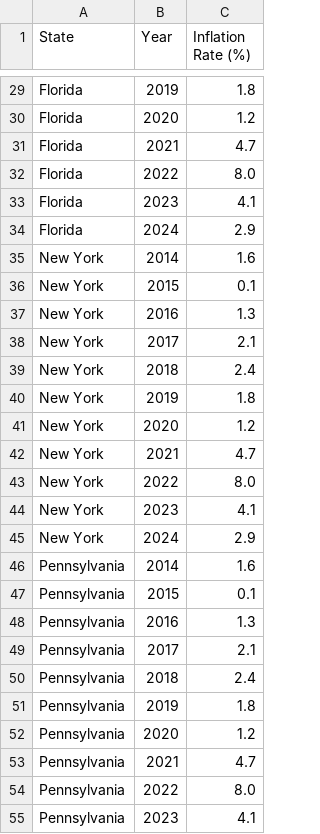
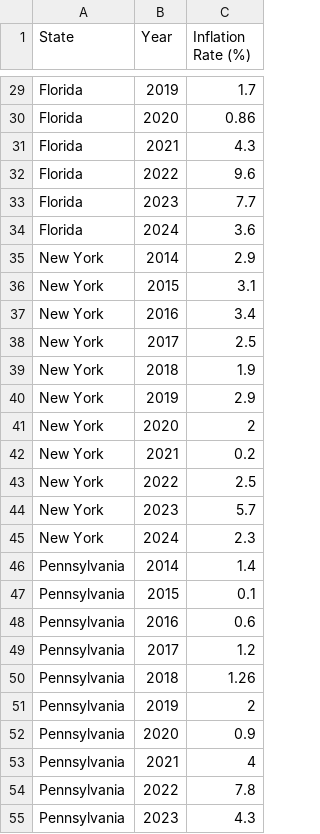
Before and after one commit to NurjahanJ/dasboard, a CSV file: public/state_inflation_rates.csv, drawn as a sheet; only a part is shown, gaps mark what is left out; the diff covers the shown part only; the diff names each change by its address in the sheet, - before the commit and + after, or states it on an @@ line.

```diff
--- a/public/state_inflation_rates.csv
+++ b/public/state_inflation_rates.csv
-C29 (Inflation Rate (%)): 1.8
+C29 (Inflation Rate (%)): 1.7
-C30 (Inflation Rate (%)): 1.2
+C30 (Inflation Rate (%)): 0.86
-C31 (Inflation Rate (%)): 4.7
+C31 (Inflation Rate (%)): 4.3
-C32 (Inflation Rate (%)): 8.0
+C32 (Inflation Rate (%)): 9.6
-C33 (Inflation Rate (%)): 4.1
+C33 (Inflation Rate (%)): 7.7
-C34 (Inflation Rate (%)): 2.9
+C34 (Inflation Rate (%)): 3.6
-C35 (Inflation Rate (%)): 1.6
+C35 (Inflation Rate (%)): 2.9
-C36 (Inflation Rate (%)): 0.1
+C36 (Inflation Rate (%)): 3.1
-C37 (Inflation Rate (%)): 1.3
+C37 (Inflation Rate (%)): 3.4
-C38 (Inflation Rate (%)): 2.1
+C38 (Inflation Rate (%)): 2.5
-C39 (Inflation Rate (%)): 2.4
+C39 (Inflation Rate (%)): 1.9
-C40 (Inflation Rate (%)): 1.8
+C40 (Inflation Rate (%)): 2.9
-C41 (Inflation Rate (%)): 1.2
+C41 (Inflation Rate (%)): 2
-C42 (Inflation Rate (%)): 4.7
+C42 (Inflation Rate (%)): 0.2
-C43 (Inflation Rate (%)): 8.0
+C43 (Inflation Rate (%)): 2.5
-C44 (Inflation Rate (%)): 4.1
+C44 (Inflation Rate (%)): 5.7
-C45 (Inflation Rate (%)): 2.9
+C45 (Inflation Rate (%)): 2.3
-C46 (Inflation Rate (%)): 1.6
+C46 (Inflation Rate (%)): 1.4
-C48 (Inflation Rate (%)): 1.3
+C48 (Inflation Rate (%)): 0.6
-C49 (Inflation Rate (%)): 2.1
+C49 (Inflation Rate (%)): 1.2
-C50 (Inflation Rate (%)): 2.4
+C50 (Inflation Rate (%)): 1.26
-C51 (Inflation Rate (%)): 1.8
+C51 (Inflation Rate (%)): 2
-C52 (Inflation Rate (%)): 1.2
+C52 (Inflation Rate (%)): 0.9
-C53 (Inflation Rate (%)): 4.7
+C53 (Inflation Rate (%)): 4
-C54 (Inflation Rate (%)): 8.0
+C54 (Inflation Rate (%)): 7.8
-C55 (Inflation Rate (%)): 4.1
+C55 (Inflation Rate (%)): 4.3
```
Also changed, not shown: 43 edited cells elsewhere in this file.
